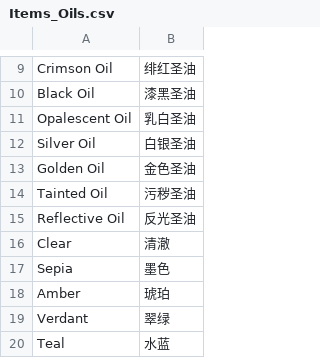
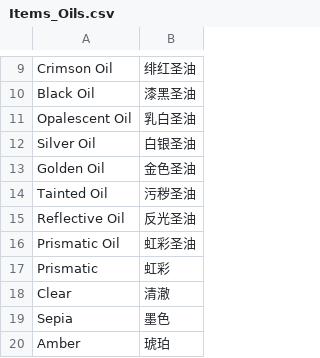
Before and after one commit to Chuanhsing/PoeCharm2, a CSV file: Data/Translate/zh-rCN/Items_Oils.csv, drawn as a sheet; only a part is shown, gaps mark what is left out; the shorter side is filled out with more unchanged rows.

```diff
--- a/Data/Translate/zh-rCN/Items_Oils.csv
+++ b/Data/Translate/zh-rCN/Items_Oils.csv
@@ -15,2 +15,4 @@
 "Reflective Oil",反光圣油
+"Prismatic Oil",虹彩圣油
+"Prismatic",虹彩
 "Clear",清澈
```
